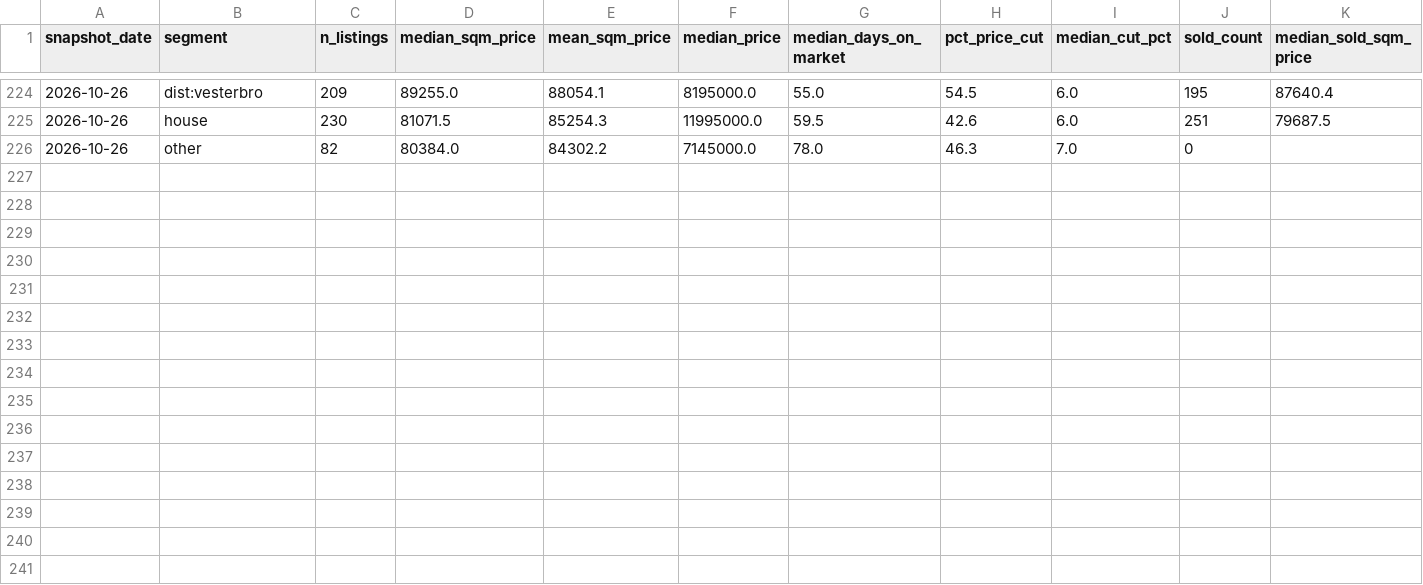
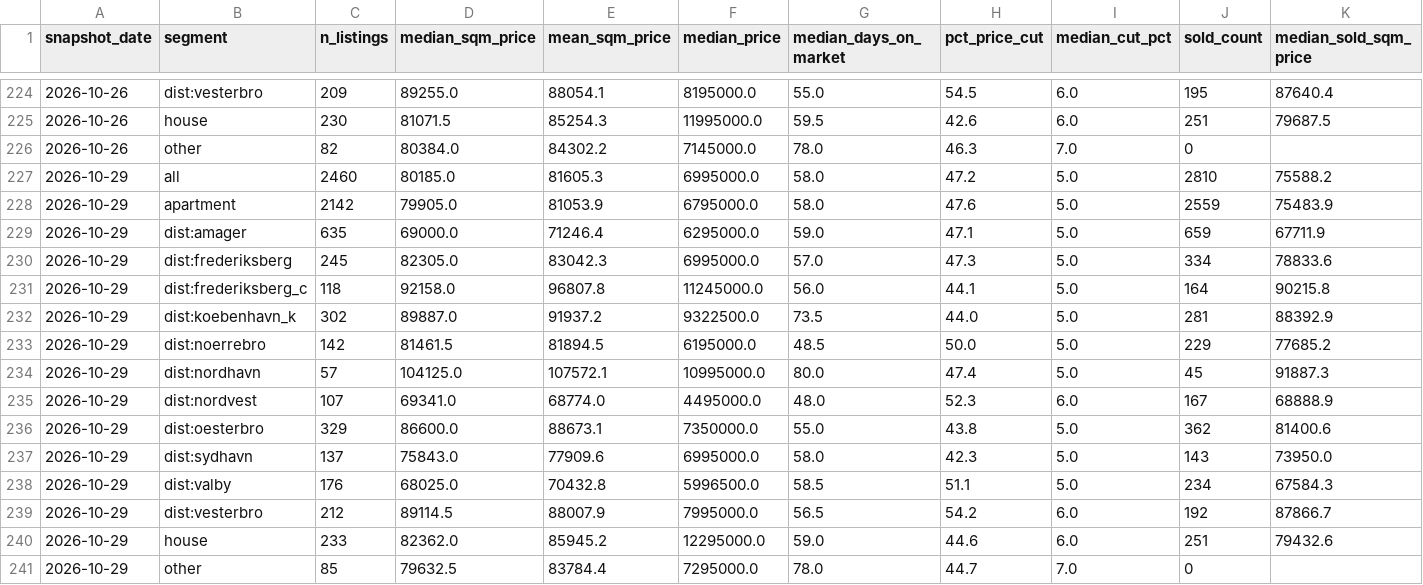
Before and after one commit to maxi1942/GeneralRepository, a CSV file: copenhagen-housing/data/metrics_weekly.csv, drawn as a sheet; only a part is shown, gaps mark what is left out; rows hold the shown columns only; the diff names each change by its address in the sheet, - before the commit and + after, or states it on an @@ line.

```diff
--- a/copenhagen-housing/data/metrics_weekly.csv
+++ b/copenhagen-housing/data/metrics_weekly.csv
+row 227: 2026-10-29 | all | 2460 | 80185.0 | 81605.3 | 6995000.0 | 58.0 | 47.2 | 5.0 | 2810 | 75588.2
+row 228: 2026-10-29 | apartment | 2142 | 79905.0 | 81053.9 | 6795000.0 | 58.0 | 47.6 | 5.0 | 2559 | 75483.9
+row 229: 2026-10-29 | dist:amager | 635 | 69000.0 | 71246.4 | 6295000.0 | 59.0 | 47.1 | 5.0 | 659 | 67711.9
+row 230: 2026-10-29 | dist:frederiksberg | 245 | 82305.0 | 83042.3 | 6995000.0 | 57.0 | 47.3 | 5.0 | 334 | 78833.6
+row 231: 2026-10-29 | dist:frederiksberg_c | 118 | 92158.0 | 96807.8 | 11245000.0 | 56.0 | 44.1 | 5.0 | 164 | 90215.8
+row 232: 2026-10-29 | dist:koebenhavn_k | 302 | 89887.0 | 91937.2 | 9322500.0 | 73.5 | 44.0 | 5.0 | 281 | 88392.9
+row 233: 2026-10-29 | dist:noerrebro | 142 | 81461.5 | 81894.5 | 6195000.0 | 48.5 | 50.0 | 5.0 | 229 | 77685.2
+row 234: 2026-10-29 | dist:nordhavn | 57 | 104125.0 | 107572.1 | 10995000.0 | 80.0 | 47.4 | 5.0 | 45 | 91887.3
+row 235: 2026-10-29 | dist:nordvest | 107 | 69341.0 | 68774.0 | 4495000.0 | 48.0 | 52.3 | 6.0 | 167 | 68888.9
+row 236: 2026-10-29 | dist:oesterbro | 329 | 86600.0 | 88673.1 | 7350000.0 | 55.0 | 43.8 | 5.0 | 362 | 81400.6
+row 237: 2026-10-29 | dist:sydhavn | 137 | 75843.0 | 77909.6 | 6995000.0 | 58.0 | 42.3 | 5.0 | 143 | 73950.0
+row 238: 2026-10-29 | dist:valby | 176 | 68025.0 | 70432.8 | 5996500.0 | 58.5 | 51.1 | 5.0 | 234 | 67584.3
+row 239: 2026-10-29 | dist:vesterbro | 212 | 89114.5 | 88007.9 | 7995000.0 | 56.5 | 54.2 | 6.0 | 192 | 87866.7
+row 240: 2026-10-29 | house | 233 | 82362.0 | 85945.2 | 12295000.0 | 59.0 | 44.6 | 6.0 | 251 | 79432.6
+row 241: 2026-10-29 | other | 85 | 79632.5 | 83784.4 | 7295000.0 | 78.0 | 44.7 | 7.0 | 0
```
Also changed, not shown: 5 other files.
